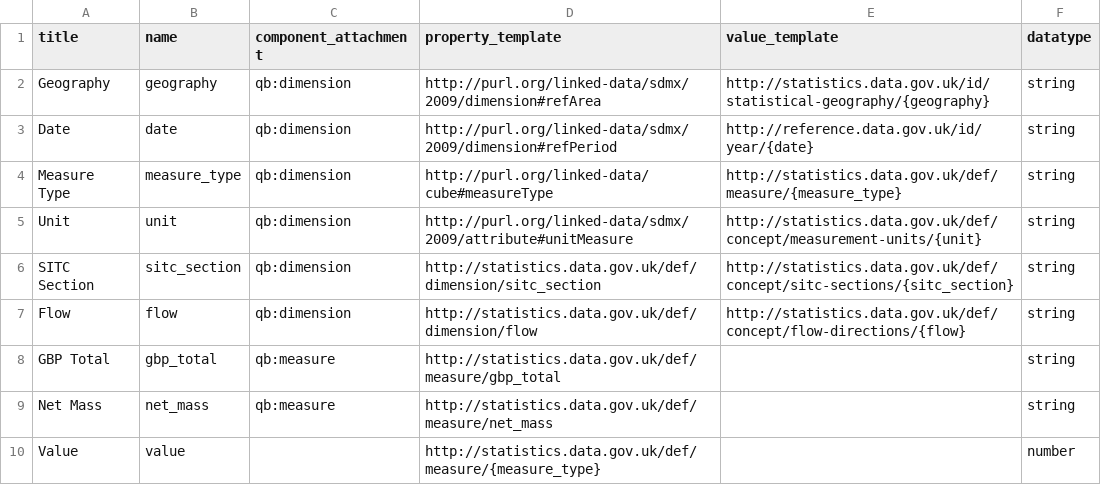
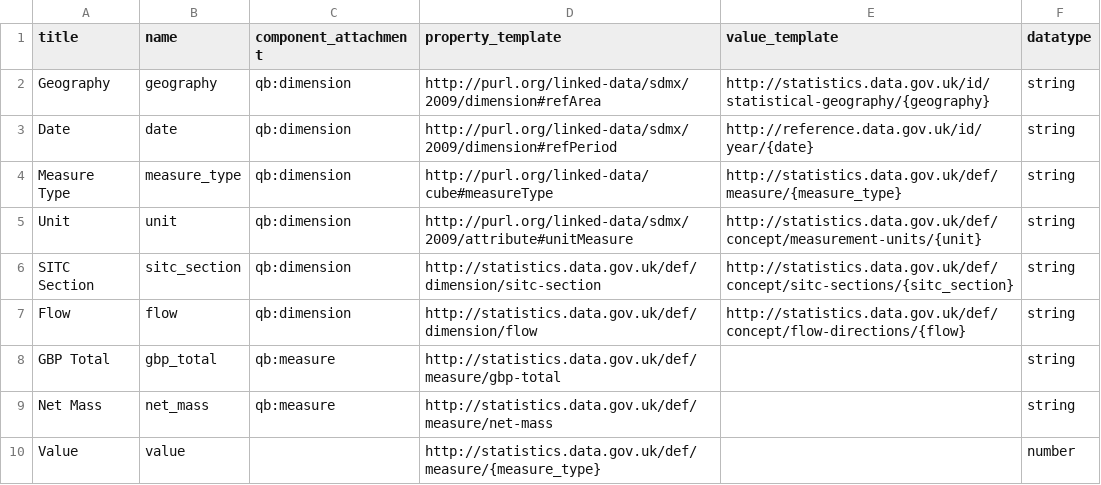
Before and after one commit to Swirrl/table2qb, a CSV file: table2qb/resources/columns.csv, drawn as a sheet.

Commit message:
match-up dimensions

```diff
--- a/table2qb/resources/columns.csv
+++ b/table2qb/resources/columns.csv
@@ -5,6 +5,6 @@ Measure Type,measure_type,qb:dimension,http://purl.org/linked-data/cube#measureT
 Unit,unit,qb:dimension,http://purl.org/linked-data/sdmx/2009/attribute#unitMeasure,http://statistics.data.gov.uk/def/concept/measurement-units/{unit},string
-SITC Section,sitc_section,qb:dimension,http://statistics.data.gov.uk/def/dimension/sitc_section,http://statistics.data.gov.uk/def/concept/sitc-sections/{sitc_section},string
+SITC Section,sitc_section,qb:dimension,http://statistics.data.gov.uk/def/dimension/sitc-section,http://statistics.data.gov.uk/def/concept/sitc-sections/{sitc_section},string
 Flow,flow,qb:dimension,http://statistics.data.gov.uk/def/dimension/flow,http://statistics.data.gov.uk/def/concept/flow-directions/{flow},string
-GBP Total,gbp_total,qb:measure,http://statistics.data.gov.uk/def/measure/gbp_total,,string
-Net Mass,net_mass,qb:measure,http://statistics.data.gov.uk/def/measure/net_mass,,string
+GBP Total,gbp_total,qb:measure,http://statistics.data.gov.uk/def/measure/gbp-total,,string
+Net Mass,net_mass,qb:measure,http://statistics.data.gov.uk/def/measure/net-mass,,string
 Value,value,,http://statistics.data.gov.uk/def/measure/{measure_type},,number
```
Also changed, not shown: 5 other files.
